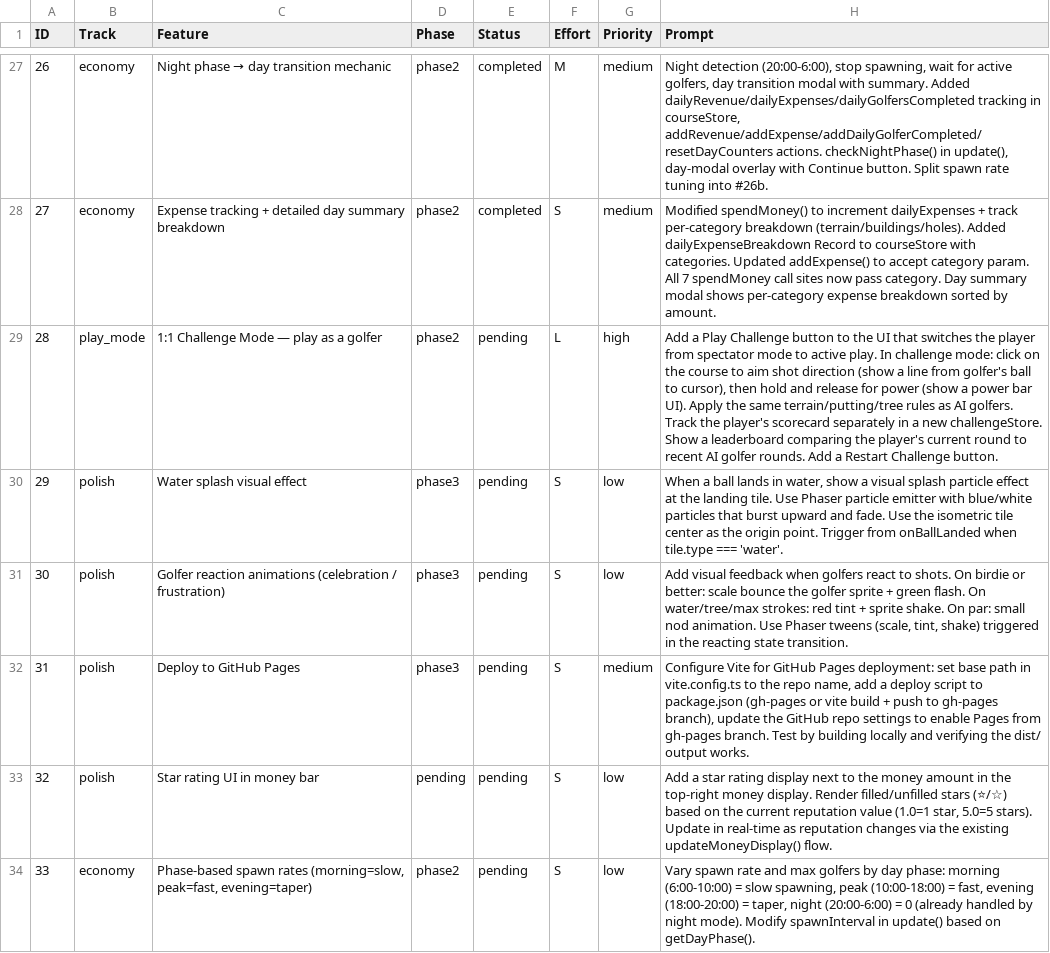
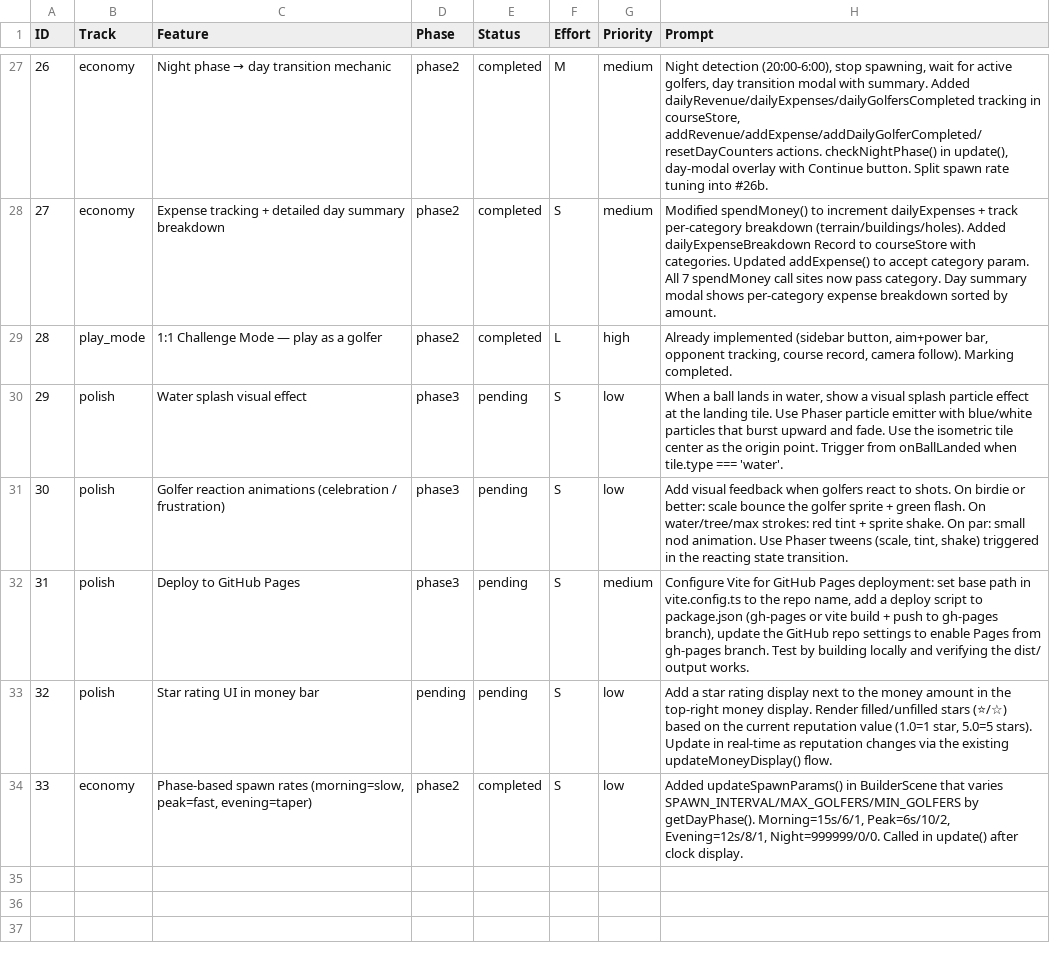
Before and after one commit to cbonoz/simgolf-web, a CSV file: TASK_TRACKING.csv, drawn as a sheet; only a part is shown, gaps mark what is left out.

Commit message:
simgolf: phase-based spawn rates (morning=slow, peak=fast, evening=taper)

```diff
--- a/TASK_TRACKING.csv
+++ b/TASK_TRACKING.csv
@@ -28,3 +28,3 @@ ID,Track,Feature,Phase,Status,Effort,Priority,Prompt
 27,economy,"Expense tracking + detailed day summary breakdown",phase2,completed,S,medium,"Modified spendMoney() to increment dailyExpenses + track per-category breakdown (terrain/buildings/holes). Added dailyExpenseBreakdown Record to courseStore with categories. Updated addExpense() to accept category param. All 7 spendMoney call sites now pass category. Day summary modal shows per-category expense breakdown sorted by amount."
-28,play_mode,"1:1 Challenge Mode — play as a golfer",phase2,pending,L,high,"Add a Play Challenge button to the UI that switches the player from spectator mode to active play. In challenge mode: click on the course to aim shot direction (show a line from golfer's ball to cursor), then hold and release for power (show a power bar UI). Apply the same terrain/putting/tree rules as AI golfers. Track the player's scorecard separately in a new challengeStore. Show a leaderboard comparing the player's current round to recent AI golfer rounds. Add a Restart Challenge button."
+28,play_mode,"1:1 Challenge Mode — play as a golfer",phase2,completed,L,high,"Already implemented (sidebar button, aim+power bar, opponent tracking, course record, camera follow). Marking completed."
 29,polish,"Water splash visual effect",phase3,pending,S,low,"When a ball lands in water, show a visual splash particle effect at the landing tile. Use Phaser particle emitter with blue/white particles that burst upward and fade. Use the isometric tile center as the origin point. Trigger from onBallLanded when tile.type === 'water'."
@@ -33,2 +33,2 @@ ID,Track,Feature,Phase,Status,Effort,Priority,Prompt
 32,polish,"Star rating UI in money bar",pending,pending,S,low,"Add a star rating display next to the money amount in the top-right money display. Render filled/unfilled stars (⭐/☆) based on the current reputation value (1.0=1 star, 5.0=5 stars). Update in real-time as reputation changes via the existing updateMoneyDisplay() flow."
-33,economy,"Phase-based spawn rates (morning=slow, peak=fast, evening=taper)",phase2,pending,S,low,"Vary spawn rate and max golfers by day phase: morning (6:00-10:00) = slow spawning, peak (10:00-18:00) = fast, evening (18:00-20:00) = taper, night (20:00-6:00) = 0 (already handled by night mode). Modify spawnInterval in update() based on getDayPhase()."
+33,economy,"Phase-based spawn rates (morning=slow, peak=fast, evening=taper)",phase2,completed,S,low,"Added updateSpawnParams() in BuilderScene that varies SPAWN_INTERVAL/MAX_GOLFERS/MIN_GOLFERS by getDayPhase(). Morning=15s/6/1, Peak=6s/10/2, Evening=12s/8/1, Night=999999/0/0. Called in update() after clock display."
```
Also changed, not shown: 1 other file.
